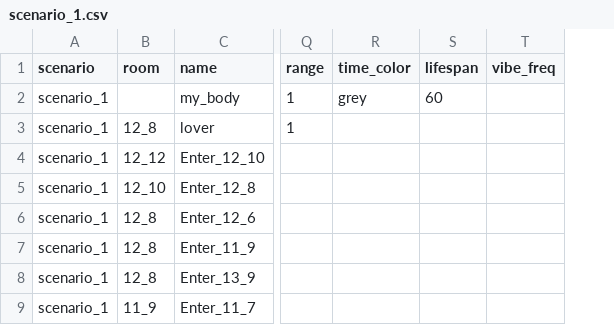
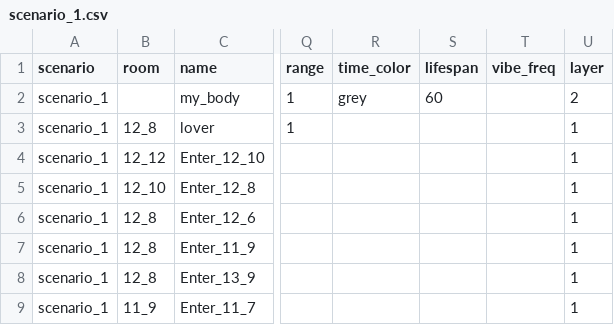
Before and after one commit to dimch0/circles, a CSV file: data/scenario_1.csv, drawn as a sheet; only a part is shown, gaps mark what is left out; the diff names each change by its address in the sheet, - before the commit and + after, or states it on an @@ line.

Commit message:
layers introduced

```diff
--- a/data/scenario_1.csv
+++ b/data/scenario_1.csv
+column U (layer), rows 2-9: 2 | 1 | 1 | 1 | 1 | 1 | 1 | 1
```
Also changed, not shown: data/all.csv, data/scenario_2.csv, 21 other files.
